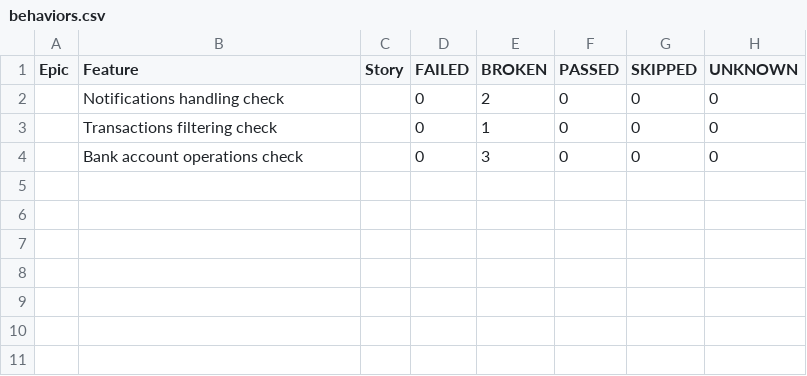
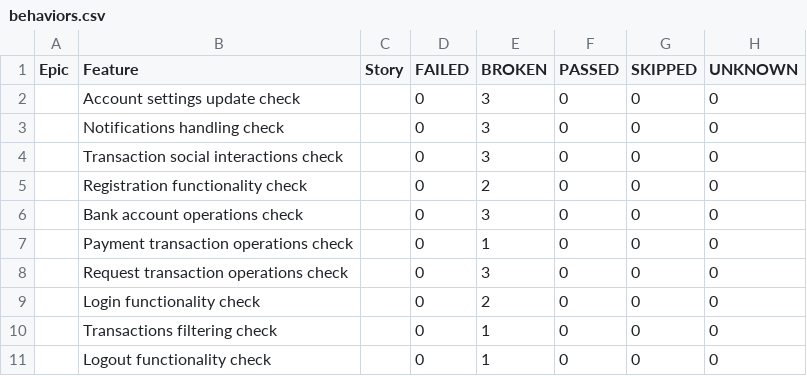
Before and after one commit to kristinap8/cypress-real-world-app-wdio, a CSV file: chrome/data/behaviors.csv, drawn as a sheet.

```diff
--- a/chrome/data/behaviors.csv
+++ b/chrome/data/behaviors.csv
@@ -1,4 +1,11 @@
 "Epic","Feature","Story","FAILED","BROKEN","PASSED","SKIPPED","UNKNOWN"
-"","Notifications handling check","","0","2","0","0","0"
+"","Account settings update check","","0","3","0","0","0"
+"","Notifications handling check","","0","3","0","0","0"
+"","Transaction social interactions check","","0","3","0","0","0"
+"","Registration functionality check","","0","2","0","0","0"
+"","Bank account operations check","","0","3","0","0","0"
+"","Payment transaction operations check","","0","1","0","0","0"
+"","Request transaction operations check","","0","3","0","0","0"
+"","Login functionality check","","0","2","0","0","0"
 "","Transactions filtering check","","0","1","0","0","0"
-"","Bank account operations check","","0","3","0","0","0"
+"","Logout functionality check","","0","1","0","0","0"
```
Also changed, not shown: chrome/data/suites.csv, 53 other files.
